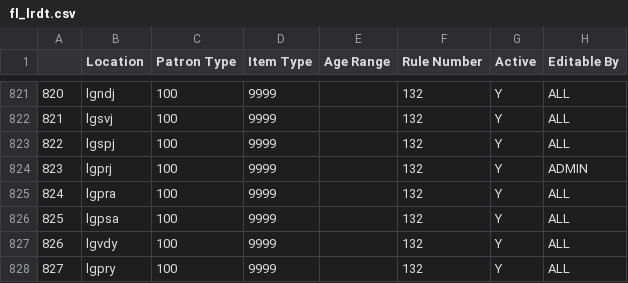
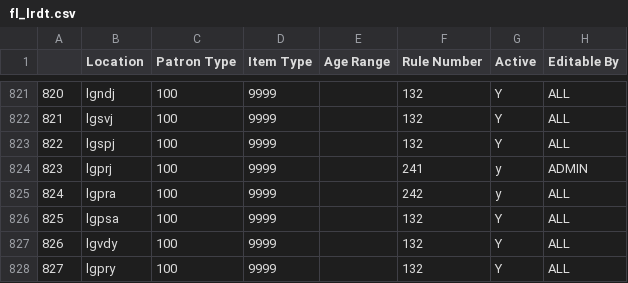
Before and after one commit to MarmotLibraryNetwork/sierraloanrules, a CSV file: flatirons/fl_lrdt.csv, drawn as a sheet; only a part is shown, gaps mark what is left out.

```diff
--- a/flatirons/fl_lrdt.csv
+++ b/flatirons/fl_lrdt.csv
@@ -823,4 +823,4 @@
 822,lgspj,100,9999,,132,Y,ALL
-823,lgprj,100,9999,,132,Y,ADMIN
-824,lgpra,100,9999,,132,Y,ALL
+823,lgprj,100,9999,,241,y,ADMIN
+824,lgpra,100,9999,,242,y,ALL
 825,lgpsa,100,9999,,132,Y,ALL
```
Also changed, not shown: flatirons/fl_loan_rules.csv, loan_rules.csv, 1 other file.
